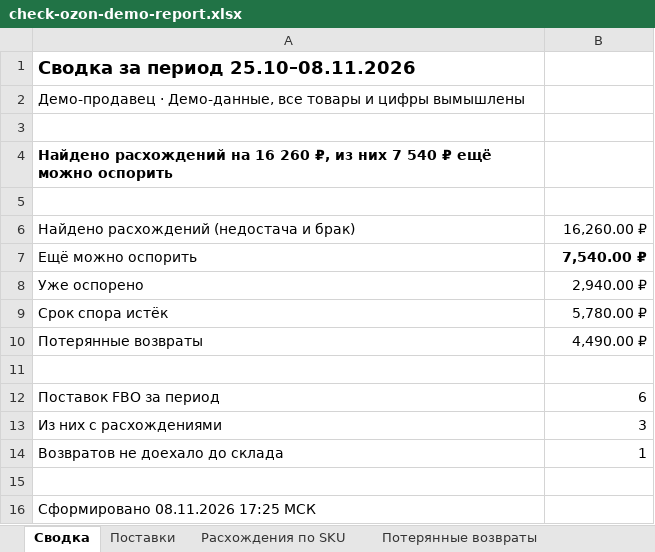
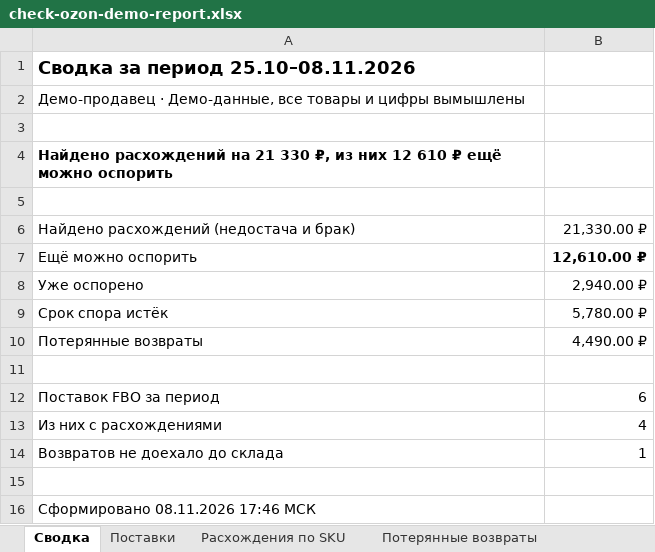
Before and after one commit to a-kamalov781/check-ozon-demo, an Excel workbook: check-ozon-demo-report.xlsx, sheet Сводка, drawn as a sheet; values as stored, in another font and other column widths than the file's, no borders; the diff names each change by its address in the sheet, - before the commit and + after, or states it on an @@ line.

```diff
--- a/check-ozon-demo-report.xlsx (sheet Сводка)
+++ b/check-ozon-demo-report.xlsx (sheet Сводка)
-A4: …расхождений на 16 260 ₽, из них 7 540 ₽ ещё…
+A4: …расхождений на 21 330 ₽, из них 12 610 ₽ ещё…
-B6: 16,260.00 ₽
+B6: 21,330.00 ₽
-B7: 7,540.00 ₽
+B7: 12,610.00 ₽
-B13: 3
+B13: 4
-A16: Сформировано 08.11.2026 17:25 МСК
+A16: Сформировано 08.11.2026 17:46 МСК
```
Also changed, not shown: sheet Расхождения по SKU, sheet Поставки, 1 other file.
